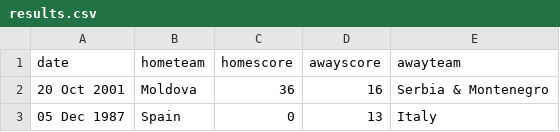
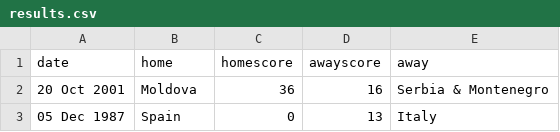
Before and after one commit to chris-taylor/RugbyUnion, a CSV file: data/results.csv, drawn as a sheet; only a part is shown.

```diff
--- a/data/results.csv
+++ b/data/results.csv
@@ -1,2 +1,2 @@
-date,hometeam,homescore,awayscore,awayteam
+date,home,homescore,awayscore,away
 20 Oct 2001,Moldova,36,16,Serbia & Montenegro
```
Also changed, not shown: 5 other files.
